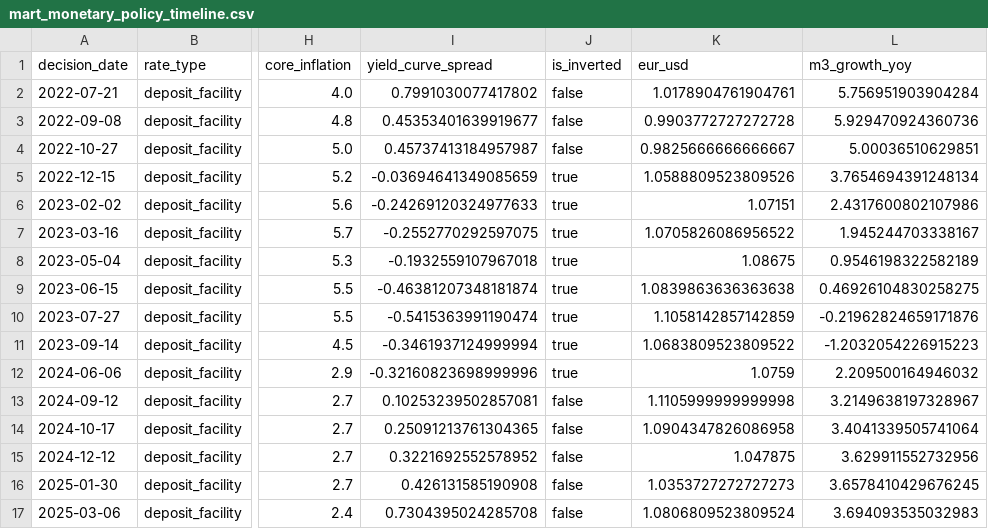
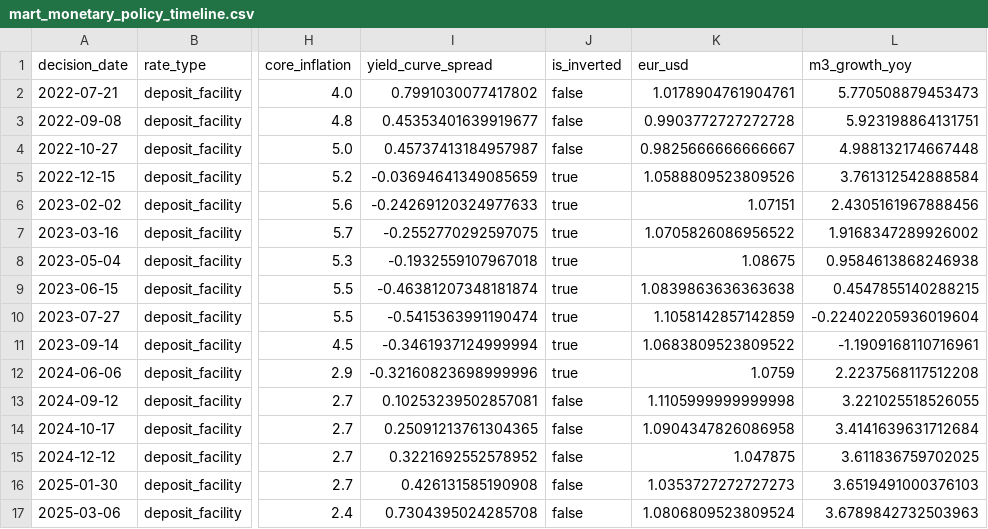
Before and after one commit to farahjaafar/analytics, a CSV file: ecb-macro-dashboard/evidence_dashboard/sources/ecb/mart_monetary_policy_timeline.csv, drawn as a sheet; only a part is shown, gaps mark what is left out; the diff names each change by its address in the sheet, - before the commit and + after, or states it on an @@ line.

```diff
--- a/ecb-macro-dashboard/evidence_dashboard/sources/ecb/mart_monetary_policy_timeline.csv
+++ b/ecb-macro-dashboard/evidence_dashboard/sources/ecb/mart_monetary_policy_timeline.csv
-L2 (m3_growth_yoy): 5.756951903904284
+L2 (m3_growth_yoy): 5.770508879453473
-L3 (m3_growth_yoy): 5.929470924360736
+L3 (m3_growth_yoy): 5.923198864131751
-L4 (m3_growth_yoy): 5.00036510629851
+L4 (m3_growth_yoy): 4.988132174667448
-L5 (m3_growth_yoy): 3.7654694391248134
+L5 (m3_growth_yoy): 3.761312542888584
-L6 (m3_growth_yoy): 2.4317600802107986
+L6 (m3_growth_yoy): 2.4305161967888456
-L7 (m3_growth_yoy): 1.945244703338167
+L7 (m3_growth_yoy): 1.9168347289926002
-L8 (m3_growth_yoy): 0.9546198322582189
+L8 (m3_growth_yoy): 0.9584613868246938
-L9 (m3_growth_yoy): 0.46926104830258275
+L9 (m3_growth_yoy): 0.4547855140288215
-L10 (m3_growth_yoy): -0.21962824659171876
+L10 (m3_growth_yoy): -0.22402205936019604
-L11 (m3_growth_yoy): -1.2032054226915223
+L11 (m3_growth_yoy): -1.1909168110716961
-L12 (m3_growth_yoy): 2.209500164946032
+L12 (m3_growth_yoy): 2.2237568117512208
-L13 (m3_growth_yoy): 3.2149638197328967
+L13 (m3_growth_yoy): 3.221025518526055
-L14 (m3_growth_yoy): 3.4041339505741064
+L14 (m3_growth_yoy): 3.4141639631712684
-L15 (m3_growth_yoy): 3.629911552732956
+L15 (m3_growth_yoy): 3.611836759702025
-L16 (m3_growth_yoy): 3.6578410429676245
+L16 (m3_growth_yoy): 3.6519491000376103
-L17 (m3_growth_yoy): 3.694093535032983
+L17 (m3_growth_yoy): 3.6789842732503963
```
Also changed, not shown: ecb-macro-dashboard/evidence_dashboard/sources/ecb/mart_currency_strength.csv, ecb-macro-dashboard/evidence_dashboard/sources/ecb/mart_macro_overview.csv, 1 other file.
